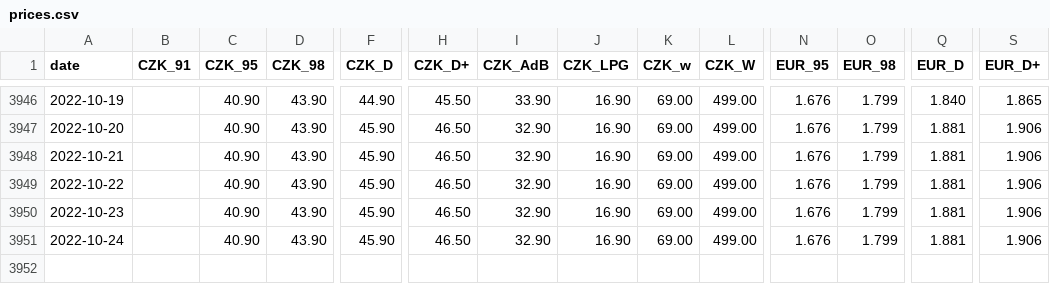
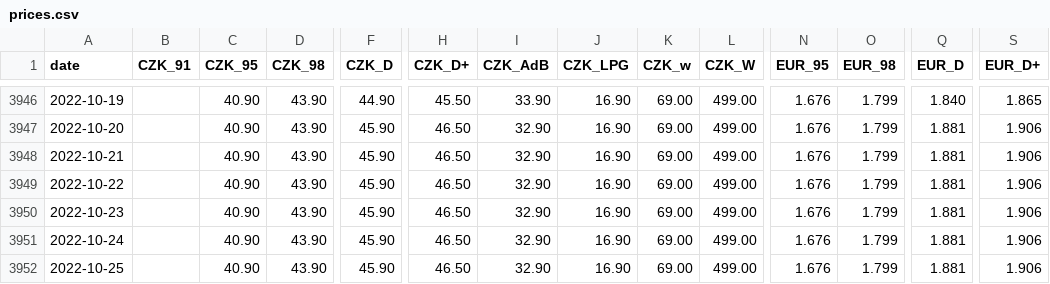
Before and after one commit to michalskop/tank-ono, a CSV file: prices.csv, drawn as a sheet; only a part is shown, gaps mark what is left out; rows hold the shown columns only; the diff names each change by its address in the sheet, - before the commit and + after, or states it on an @@ line.

```diff
--- a/prices.csv
+++ b/prices.csv
+row 3952: 2022-10-25 |  | 40.90 | 43.90 | 45.90 | 46.50 | 32.90 | 16.90 | 69.00 | 499.00 | 1.676 | 1.799 | 1.881 | 1.906
```
